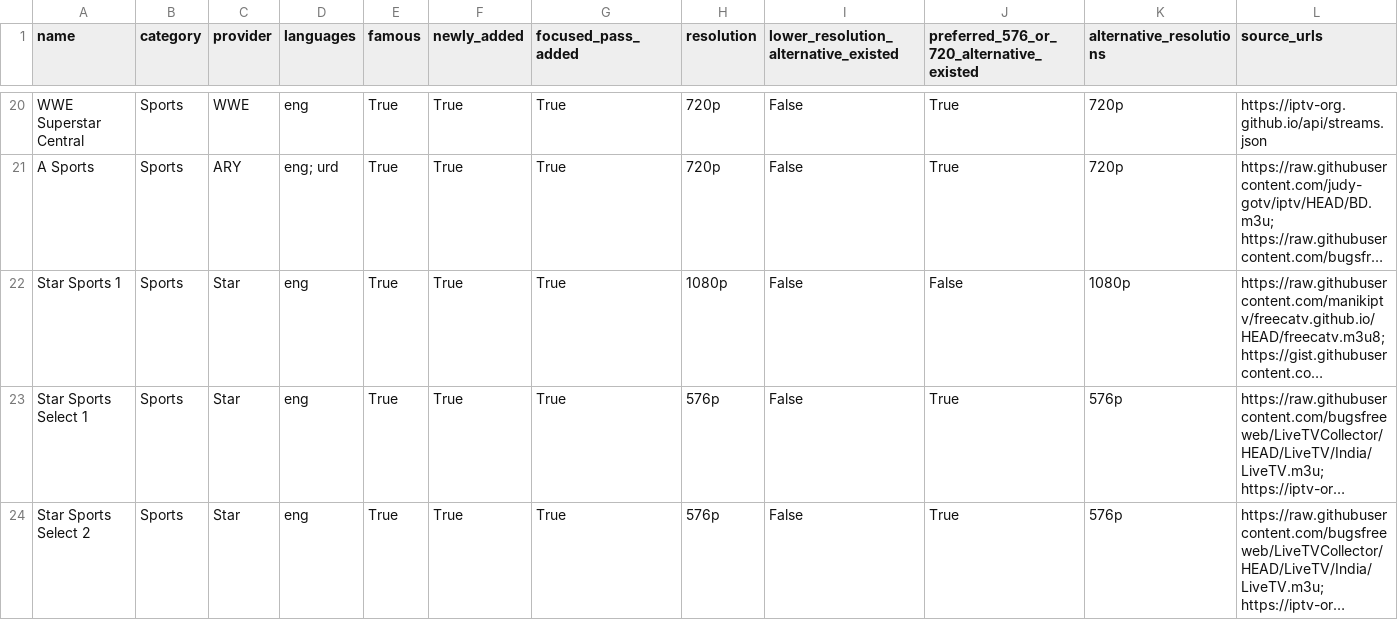
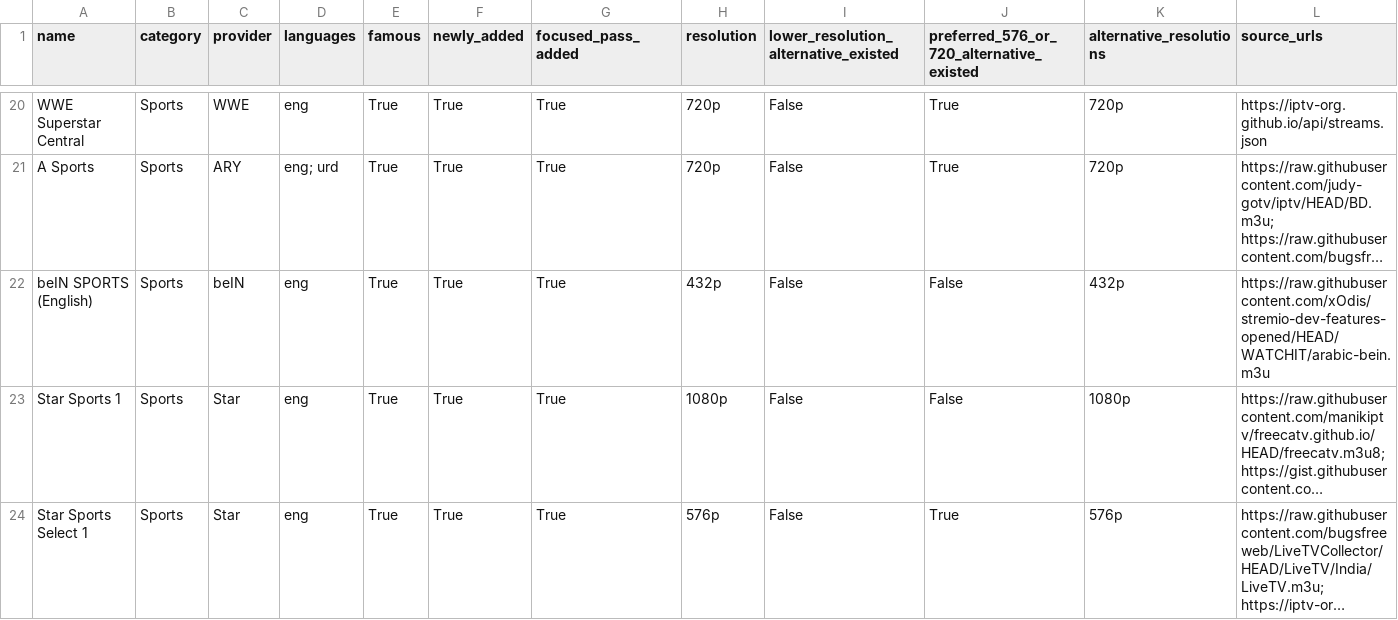
Before and after one commit to ImranAlokozay/famous-tv, a CSV file: reports/channels.csv, drawn as a sheet; only a part is shown, gaps mark what is left out; the shorter side is filled out with more unchanged rows; long unchanged cells end in …; rows hold the shown columns only; the diff names each change by its address in the sheet, - before the commit and + after, or states it on an @@ line.

Commit message:
Add verified beIN SPORTS feed and expanded numbered-channel discovery reports

```diff
--- a/reports/channels.csv
+++ b/reports/channels.csv
+row 22: beIN SPORTS (English) | Sports | beIN | eng | True | True | True | 432p | False | False | 432p | https://raw.githubusercontent.com/xOdis/stremio-dev-features-opened/HEAD/WATCHIT/arabic-bein.m3u
```
Also changed, not shown: 17 other files.
